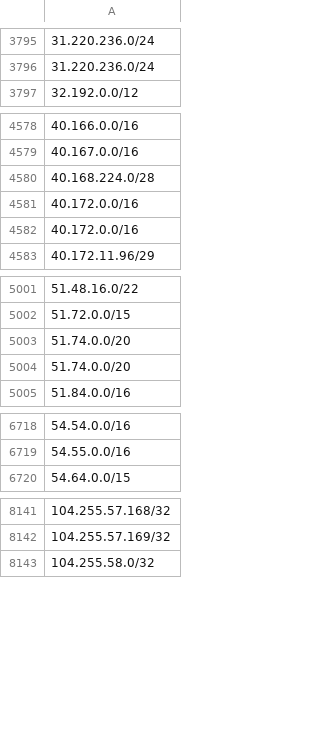
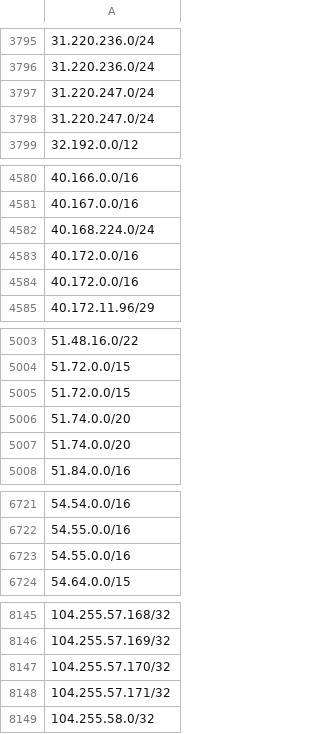
Before and after one commit to ZPetricusic/cloud-ip-ranges, a CSV file: data/aws/ip-ranges.csv, drawn as a sheet; only a part is shown, gaps mark what is left out.

Commit message:
Automatic range refresh - 06-11-2025 01:59:18+0000

```diff
--- a/data/aws/ip-ranges.csv
+++ b/data/aws/ip-ranges.csv
@@ -3796,2 +3796,4 @@
 31.220.236.0/24
+31.220.247.0/24
+31.220.247.0/24
 32.192.0.0/12
@@ -4579,3 +4581,3 @@
 40.167.0.0/16
-40.168.224.0/28
+40.168.224.0/24
 40.172.0.0/16
@@ -5002,2 +5004,3 @@
 51.72.0.0/15
+51.72.0.0/15
 51.74.0.0/20
@@ -6719,2 +6722,3 @@
 54.55.0.0/16
+54.55.0.0/16
 54.64.0.0/15
@@ -8142,2 +8146,4 @@
 104.255.57.169/32
+104.255.57.170/32
+104.255.57.171/32
 104.255.58.0/32
```
Also changed, not shown: 1 other file.
